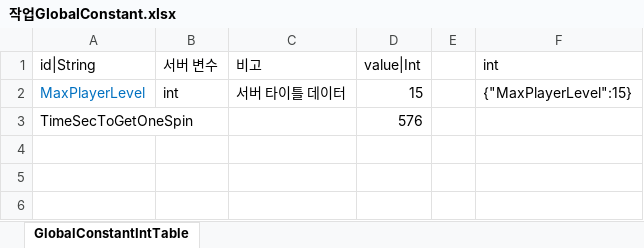
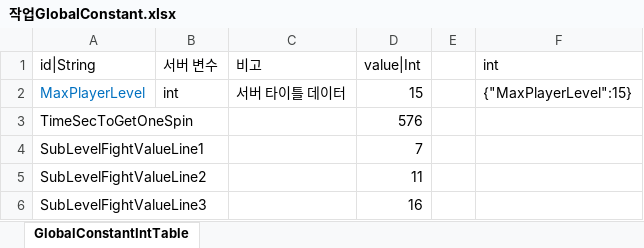
Before and after one commit to hayannal/ProjectNameless, an Excel workbook: Excel/작업GlobalConstant.xlsx, sheet GlobalConstantIntTable, drawn as a sheet; values as stored, in another font and other column widths than the file's, no borders; the diff names each change by its address in the sheet, - before the commit and + after, or states it on an @@ line.

```diff
--- a/Excel/작업GlobalConstant.xlsx (sheet GlobalConstantIntTable)
+++ b/Excel/작업GlobalConstant.xlsx (sheet GlobalConstantIntTable)
+row 4: SubLevelFightValueLine1 |  |  | 7
+row 5: SubLevelFightValueLine2 |  |  | 11
+row 6: SubLevelFightValueLine3 |  |  | 16
```
Also changed, not shown: Excel/GlobalConstant.xlsx, 1 other file.
